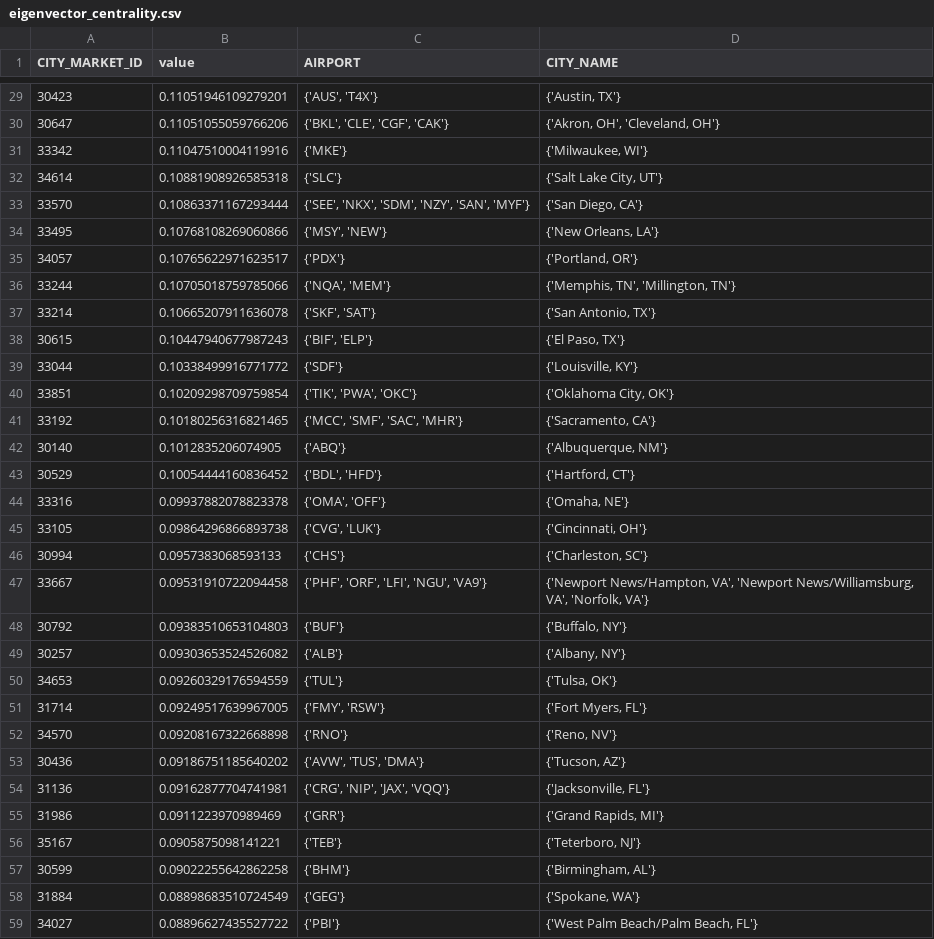
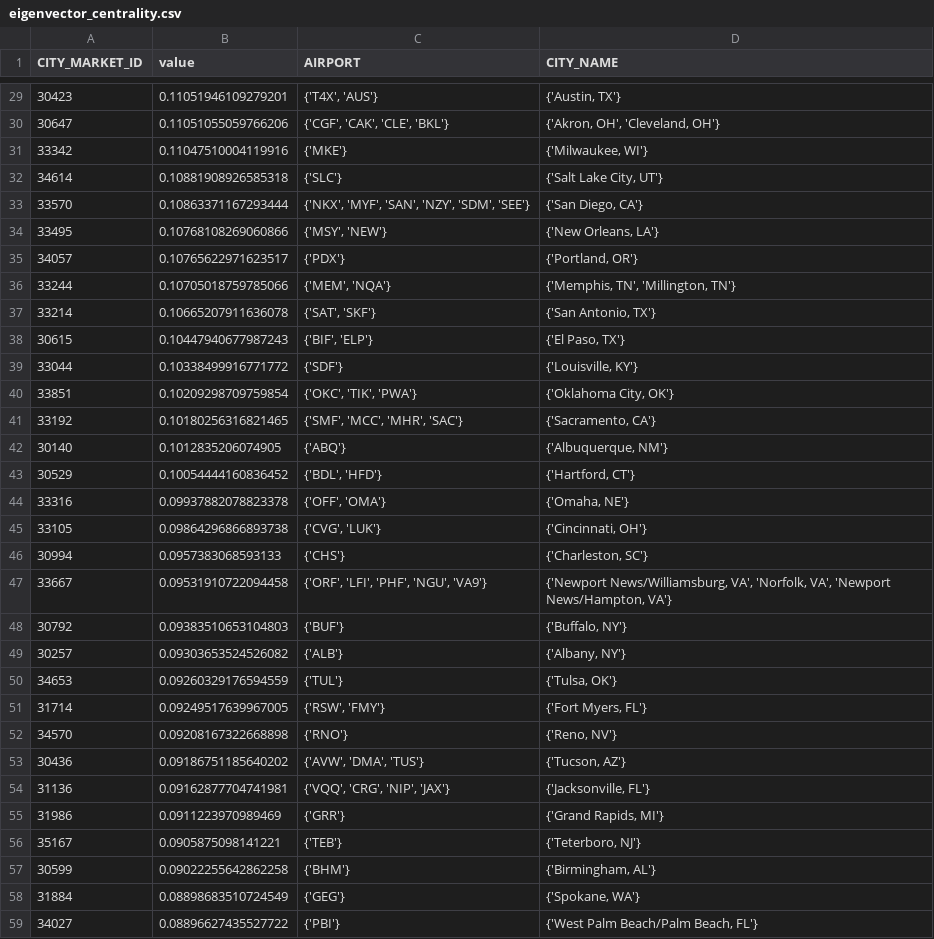
Before and after one commit to paul-tqh-nguyen/one_off_code, a CSV file: airline_data/output_data/eigenvector_centrality.csv, drawn as a sheet; only a part is shown, gaps mark what is left out; the diff covers the shown part only.

```diff
--- a/airline_data/output_data/eigenvector_centrality.csv
+++ b/airline_data/output_data/eigenvector_centrality.csv
@@ -29,20 +29,20 @@ CITY_MARKET_ID,value,AIRPORT,CITY_NAME
-30423,0.11051946109279201,"{'AUS', 'T4X'}","{'Austin, TX'}"
-30647,0.11051055059766206,"{'BKL', 'CLE', 'CGF', 'CAK'}","{'Akron, OH', 'Cleveland, OH'}"
+30423,0.11051946109279201,"{'T4X', 'AUS'}","{'Austin, TX'}"
+30647,0.11051055059766206,"{'CGF', 'CAK', 'CLE', 'BKL'}","{'Akron, OH', 'Cleveland, OH'}"
 33342,0.11047510004119916,{'MKE'},"{'Milwaukee, WI'}"
 34614,0.10881908926585318,{'SLC'},"{'Salt Lake City, UT'}"
-33570,0.10863371167293444,"{'SEE', 'NKX', 'SDM', 'NZY', 'SAN', 'MYF'}","{'San Diego, CA'}"
+33570,0.10863371167293444,"{'NKX', 'MYF', 'SAN', 'NZY', 'SDM', 'SEE'}","{'San Diego, CA'}"
 33495,0.10768108269060866,"{'MSY', 'NEW'}","{'New Orleans, LA'}"
 34057,0.10765622971623517,{'PDX'},"{'Portland, OR'}"
-33244,0.10705018759785066,"{'NQA', 'MEM'}","{'Memphis, TN', 'Millington, TN'}"
-33214,0.10665207911636078,"{'SKF', 'SAT'}","{'San Antonio, TX'}"
+33244,0.10705018759785066,"{'MEM', 'NQA'}","{'Memphis, TN', 'Millington, TN'}"
+33214,0.10665207911636078,"{'SAT', 'SKF'}","{'San Antonio, TX'}"
 30615,0.10447940677987243,"{'BIF', 'ELP'}","{'El Paso, TX'}"
 33044,0.10338499916771772,{'SDF'},"{'Louisville, KY'}"
-33851,0.10209298709759854,"{'TIK', 'PWA', 'OKC'}","{'Oklahoma City, OK'}"
-33192,0.10180256316821465,"{'MCC', 'SMF', 'SAC', 'MHR'}","{'Sacramento, CA'}"
+33851,0.10209298709759854,"{'OKC', 'TIK', 'PWA'}","{'Oklahoma City, OK'}"
+33192,0.10180256316821465,"{'SMF', 'MCC', 'MHR', 'SAC'}","{'Sacramento, CA'}"
 30140,0.1012835206074905,{'ABQ'},"{'Albuquerque, NM'}"
 30529,0.10054444160836452,"{'BDL', 'HFD'}","{'Hartford, CT'}"
-33316,0.09937882078823378,"{'OMA', 'OFF'}","{'Omaha, NE'}"
+33316,0.09937882078823378,"{'OFF', 'OMA'}","{'Omaha, NE'}"
 33105,0.09864296866893738,"{'CVG', 'LUK'}","{'Cincinnati, OH'}"
 30994,0.0957383068593133,{'CHS'},"{'Charleston, SC'}"
-33667,0.09531910722094458,"{'PHF', 'ORF', 'LFI', 'NGU', 'VA9'}","{'Newport News/Hampton, VA', 'Newport News/Williamsburg, VA', 'Norfolk, VA'}"
+33667,0.09531910722094458,"{'ORF', 'LFI', 'PHF', 'NGU', 'VA9'}","{'Newport News/Williamsburg, VA', 'Norfolk, VA', 'Newport News/Hampton, VA'}"
 30792,0.09383510653104803,{'BUF'},"{'Buffalo, NY'}"
@@ -50,6 +50,6 @@ CITY_MARKET_ID,value,AIRPORT,CITY_NAME
 34653,0.09260329176594559,{'TUL'},"{'Tulsa, OK'}"
-31714,0.09249517639967005,"{'FMY', 'RSW'}","{'Fort Myers, FL'}"
+31714,0.09249517639967005,"{'RSW', 'FMY'}","{'Fort Myers, FL'}"
 34570,0.09208167322668898,{'RNO'},"{'Reno, NV'}"
-30436,0.09186751185640202,"{'AVW', 'TUS', 'DMA'}","{'Tucson, AZ'}"
-31136,0.09162877704741981,"{'CRG', 'NIP', 'JAX', 'VQQ'}","{'Jacksonville, FL'}"
+30436,0.09186751185640202,"{'AVW', 'DMA', 'TUS'}","{'Tucson, AZ'}"
+31136,0.09162877704741981,"{'VQQ', 'CRG', 'NIP', 'JAX'}","{'Jacksonville, FL'}"
 31986,0.0911223970989469,{'GRR'},"{'Grand Rapids, MI'}"
```
Also changed, not shown: 68 edited cells elsewhere in this file, airline_data/output_data/betweenness_centrality.csv, airline_data/output_data/hits_authority.csv, 15 other files.
